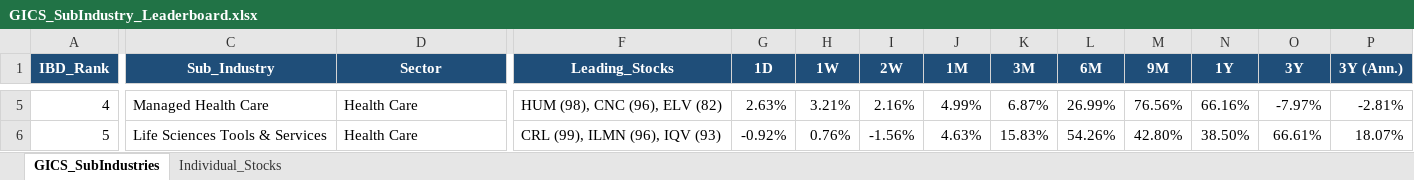
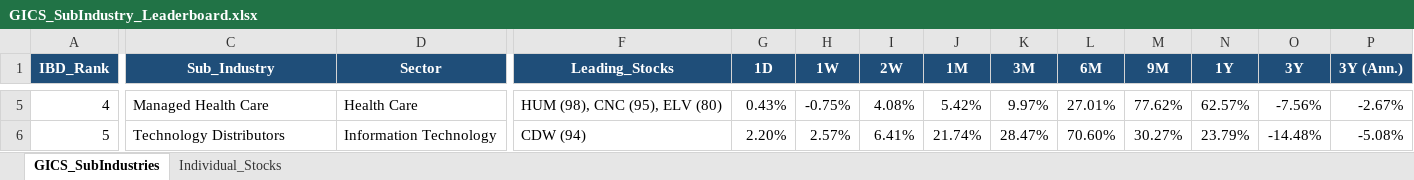
Before and after one commit to Jamesssurfer/GICS-Tracker, an Excel workbook: GICS_SubIndustry_Leaderboard.xlsx, sheet GICS_SubIndustries, drawn as a sheet; only a part is shown, gaps mark what is left out; values as stored, in another font and other column widths than the file's, no borders; the diff covers the shown part only; the diff names each change by its address in the sheet, - before the commit and + after, or states it on an @@ line.

Commit message:
Auto-update: S&P 500 GICS Sub-Industry RS Leaderboard (2026-11-11)

```diff
--- a/GICS_SubIndustry_Leaderboard.xlsx (sheet GICS_SubIndustries)
+++ b/GICS_SubIndustry_Leaderboard.xlsx (sheet GICS_SubIndustries)
-F5 (Leading_Stocks): HUM (98), CNC (96), ELV (82)
+F5 (Leading_Stocks): HUM (98), CNC (95), ELV (80)
-G5 (1D): 2.63%
+G5 (1D): 0.43%
-H5 (1W): 3.21%
+H5 (1W): -0.75%
-I5 (2W): 2.16%
+I5 (2W): 4.08%
-J5 (1M): 4.99%
+J5 (1M): 5.42%
-K5 (3M): 6.87%
+K5 (3M): 9.97%
-L5 (6M): 26.99%
+L5 (6M): 27.01%
-M5 (9M): 76.56%
+M5 (9M): 77.62%
-N5 (1Y): 66.16%
+N5 (1Y): 62.57%
-O5 (3Y): -7.97%
+O5 (3Y): -7.56%
-P5 (3Y (Ann.)): -2.81%
+P5 (3Y (Ann.)): -2.67%
-C6 (Sub_Industry): Life Sciences Tools & Services
+C6 (Sub_Industry): Technology Distributors
-D6 (Sector): Health Care
+D6 (Sector): Information Technology
-F6 (Leading_Stocks): CRL (99), ILMN (96), IQV (93)
+F6 (Leading_Stocks): CDW (94)
-G6 (1D): -0.92%
+G6 (1D): 2.20%
-H6 (1W): 0.76%
+H6 (1W): 2.57%
-I6 (2W): -1.56%
+I6 (2W): 6.41%
-J6 (1M): 4.63%
+J6 (1M): 21.74%
-K6 (3M): 15.83%
+K6 (3M): 28.47%
-L6 (6M): 54.26%
+L6 (6M): 70.60%
-M6 (9M): 42.80%
+M6 (9M): 30.27%
-N6 (1Y): 38.50%
+N6 (1Y): 23.79%
-O6 (3Y): 66.61%
+O6 (3Y): -14.48%
-P6 (3Y (Ann.)): 18.07%
+P6 (3Y (Ann.)): -5.08%
```
Also changed, not shown: 1659 edited cells elsewhere in this sheet, sheet Individual_Stocks.
